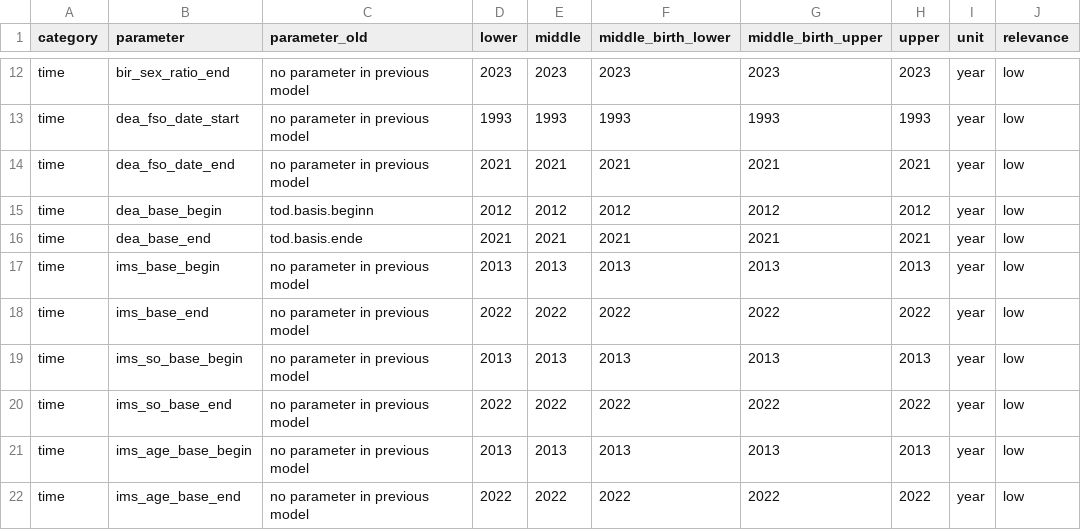
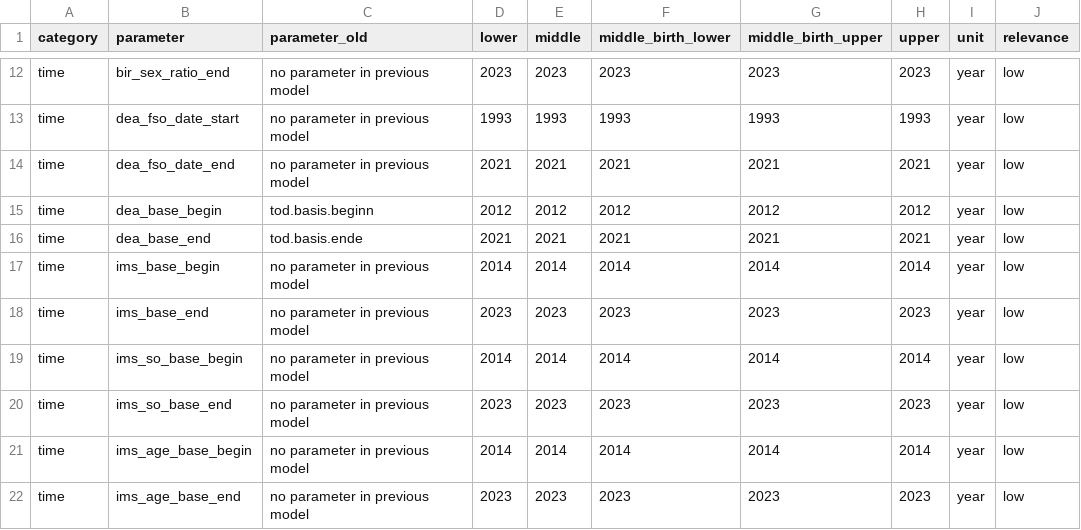
Before and after one commit to StatistikStadtZuerich/BevSzen, a CSV file: 2_Data/3_Parameter/parameter.csv, drawn as a sheet; only a part is shown, gaps mark what is left out; the diff covers the shown part only; the diff names each change by its address in the sheet, - before the commit and + after, or states it on an @@ line.

Commit message:
new parameters (immigration, emigration)

```diff
--- a/2_Data/3_Parameter/parameter.csv
+++ b/2_Data/3_Parameter/parameter.csv
-D17 (lower): 2013
+D17 (lower): 2014
-E17 (middle): 2013
+E17 (middle): 2014
-F17 (middle_birth_lower): 2013
+F17 (middle_birth_lower): 2014
-G17 (middle_birth_upper): 2013
+G17 (middle_birth_upper): 2014
-H17 (upper): 2013
+H17 (upper): 2014
-D18 (lower): 2022
+D18 (lower): 2023
-E18 (middle): 2022
+E18 (middle): 2023
-F18 (middle_birth_lower): 2022
+F18 (middle_birth_lower): 2023
-G18 (middle_birth_upper): 2022
+G18 (middle_birth_upper): 2023
-H18 (upper): 2022
+H18 (upper): 2023
-D19 (lower): 2013
+D19 (lower): 2014
-E19 (middle): 2013
+E19 (middle): 2014
-F19 (middle_birth_lower): 2013
+F19 (middle_birth_lower): 2014
-G19 (middle_birth_upper): 2013
+G19 (middle_birth_upper): 2014
-H19 (upper): 2013
+H19 (upper): 2014
-D20 (lower): 2022
+D20 (lower): 2023
-E20 (middle): 2022
+E20 (middle): 2023
-F20 (middle_birth_lower): 2022
+F20 (middle_birth_lower): 2023
-G20 (middle_birth_upper): 2022
+G20 (middle_birth_upper): 2023
-H20 (upper): 2022
+H20 (upper): 2023
-D21 (lower): 2013
+D21 (lower): 2014
-E21 (middle): 2013
+E21 (middle): 2014
-F21 (middle_birth_lower): 2013
+F21 (middle_birth_lower): 2014
-G21 (middle_birth_upper): 2013
+G21 (middle_birth_upper): 2014
-H21 (upper): 2013
+H21 (upper): 2014
-D22 (lower): 2022
+D22 (lower): 2023
-E22 (middle): 2022
+E22 (middle): 2023
-F22 (middle_birth_lower): 2022
+F22 (middle_birth_lower): 2023
-G22 (middle_birth_upper): 2022
+G22 (middle_birth_upper): 2023
-H22 (upper): 2022
+H22 (upper): 2023
```
Also changed, not shown: 95 edited cells elsewhere in this file.
